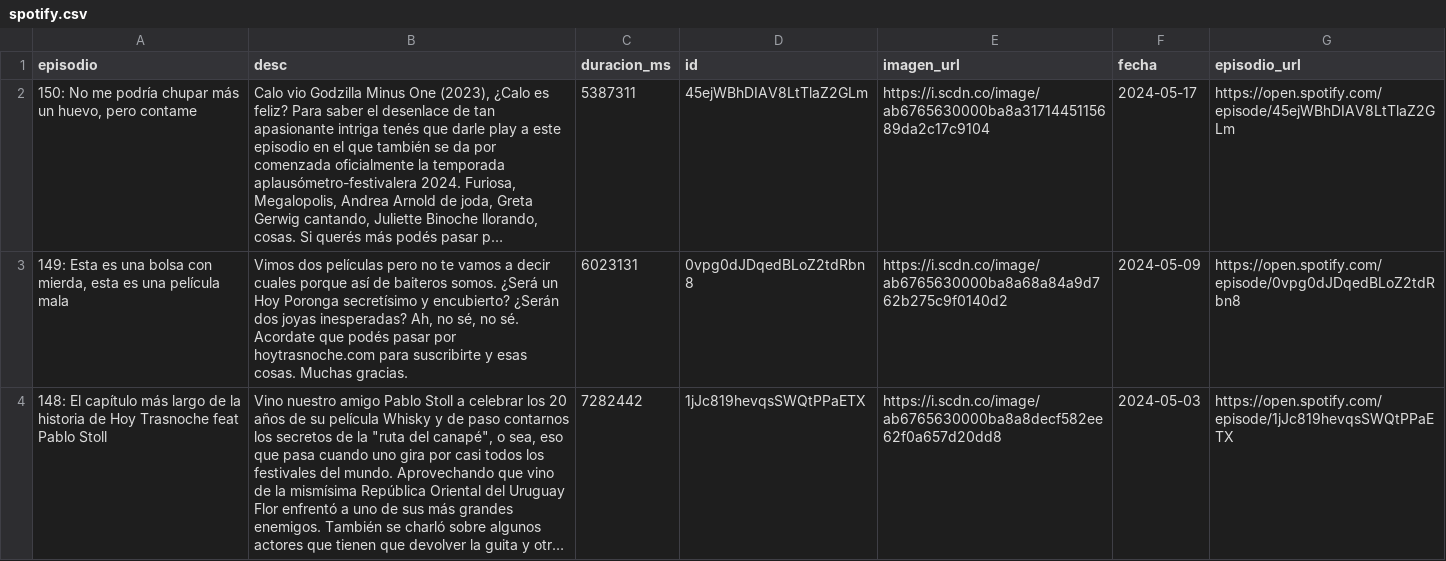
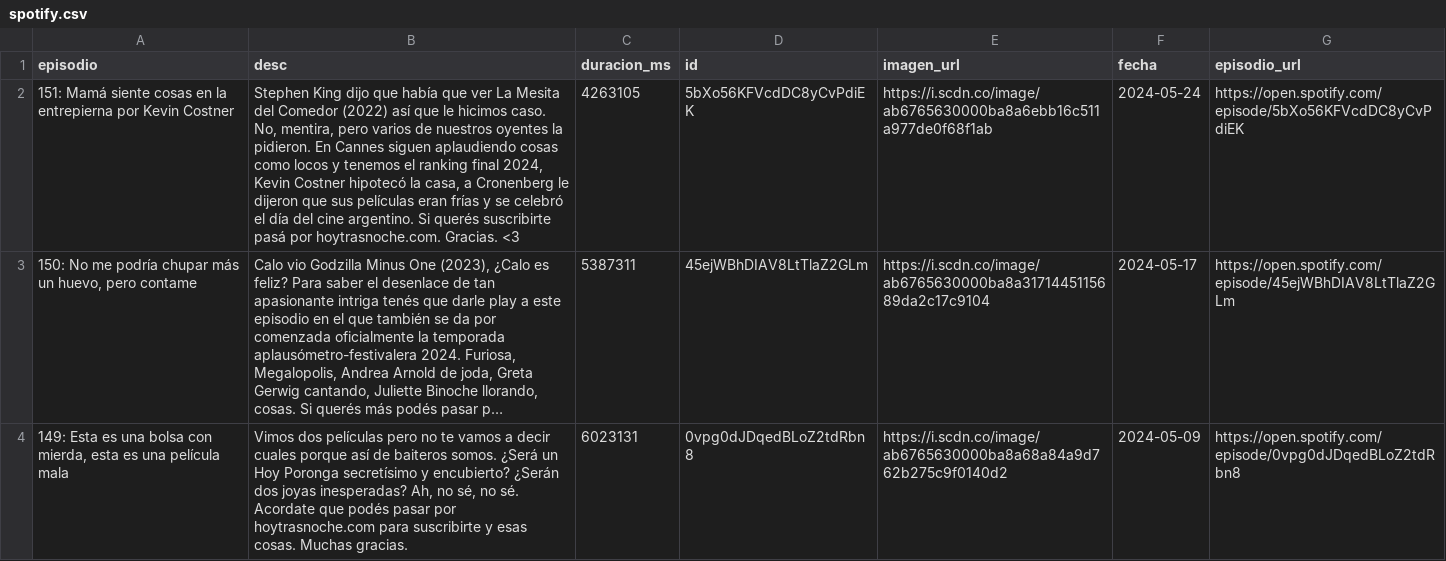
Before and after one commit to vhgauto/ht.buscador, a CSV file: datos/spotify.csv, drawn as a sheet; only a part is shown; the shorter side is filled out with more unchanged rows; long unchanged cells end in …; the diff names each change by its address in the sheet, - before the commit and + after, or states it on an @@ line.

```diff
--- a/datos/spotify.csv
+++ b/datos/spotify.csv
+row 2: 151: Mamá siente cosas en la entrepierna por Kevin Costner | Stephen King dijo que había que ver La Mesita del Comedor (2022) así que le hicimos caso. No, mentira, pero varios de nuestros oyentes la pidieron. En Cannes siguen aplaudiendo cosas como locos y tenemos el ranking final 2024, Kevin Costner hipotecó la casa, a Cronenberg le dijeron que sus películas eran frías y se celebró el día del cine argentino. Si querés suscribirte pasá por hoytrasnoche.com. Gracias. <3 | 4263105 | 5bXo56KFVcdDC8yCvPdiEK | https://i.scdn.co/image/ab6765630000ba8a6ebb16c511a977de0f68f1ab | 2024-05-24 | https://open.spotify.com/episode/5bXo56KFVcdDC8yCvPdiEK
```
Also changed, not shown: datos/datos.csv, 1 other file.
